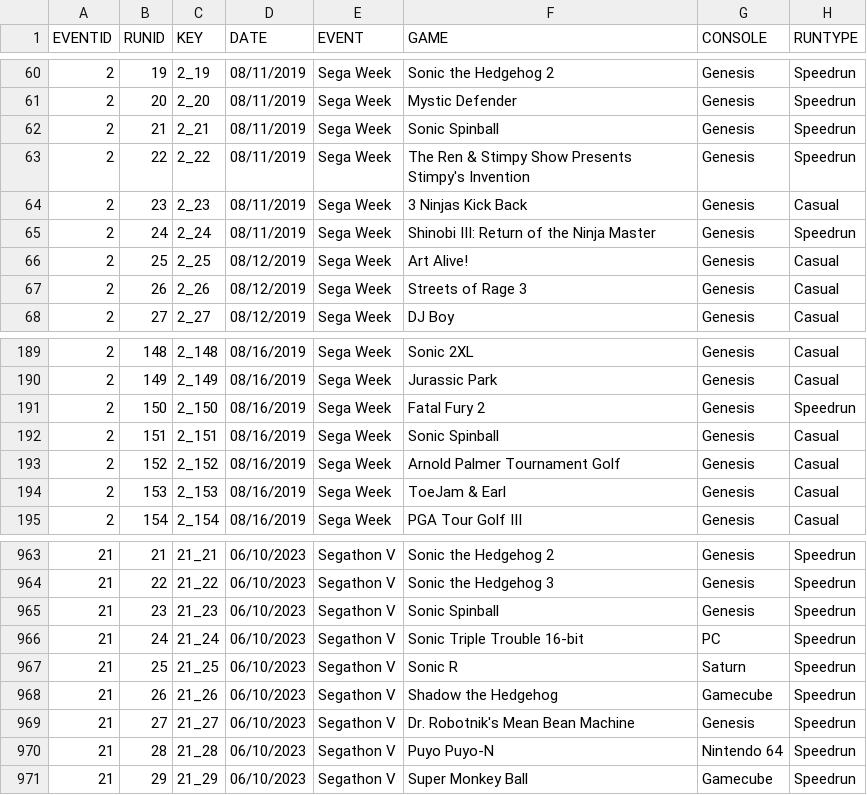
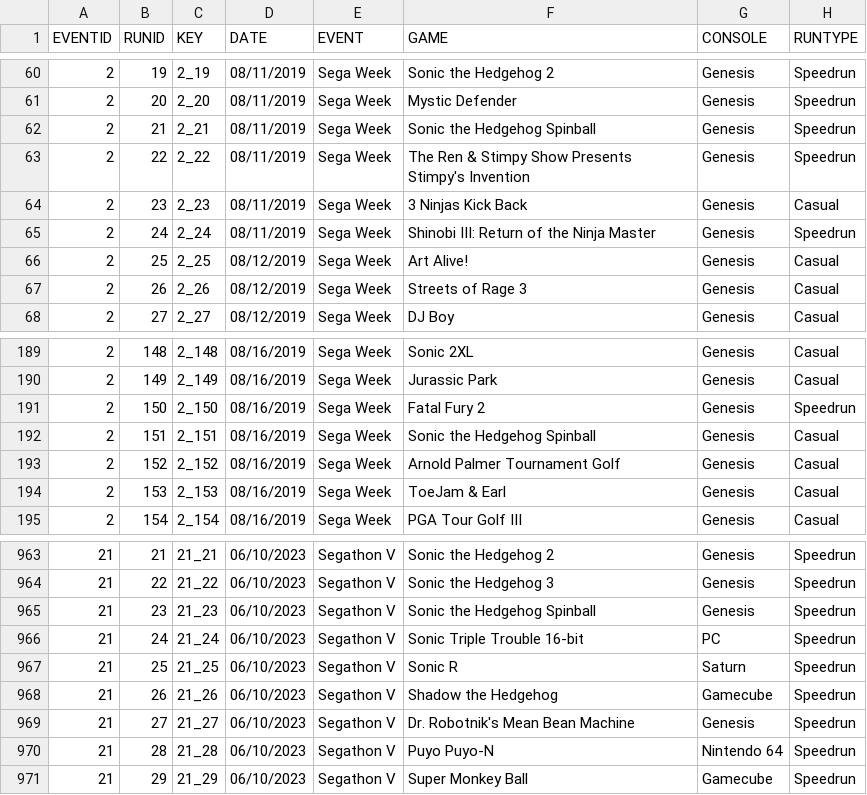
Before and after one commit to segacrew/segacrew-website, a CSV file: Sega Crew Database - Master Sheet.csv, drawn as a sheet; only a part is shown, gaps mark what is left out; the diff names each change by its address in the sheet, - before the commit and + after, or states it on an @@ line.

Commit message:
Add files via upload

```diff
--- a/Sega Crew Database - Master Sheet.csv
+++ b/Sega Crew Database - Master Sheet.csv
-F62 (GAME): Sonic Spinball
+F62 (GAME): Sonic the Hedgehog Spinball
-F192 (GAME): Sonic Spinball
+F192 (GAME): Sonic the Hedgehog Spinball
-F965 (GAME): Sonic Spinball
+F965 (GAME): Sonic the Hedgehog Spinball
```
